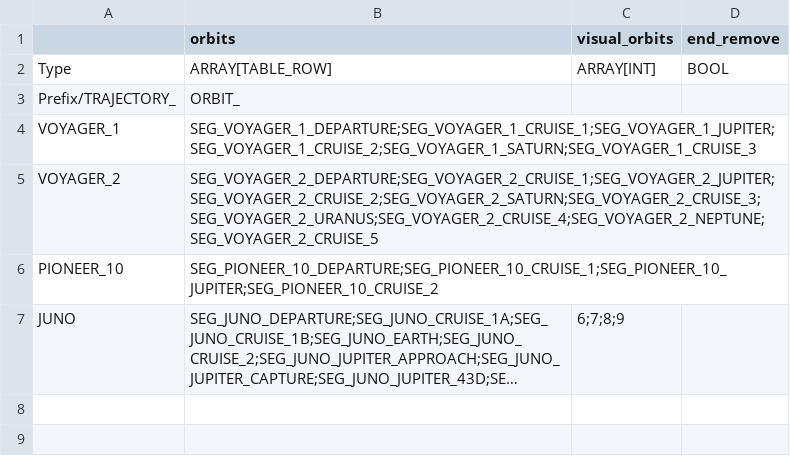
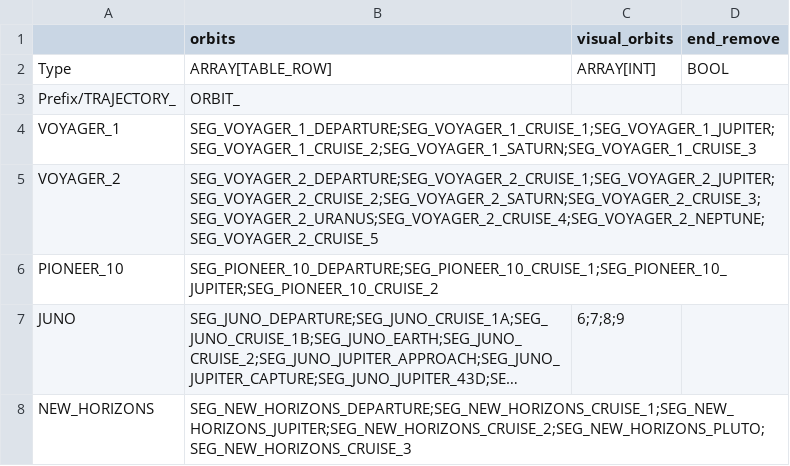
Before and after one commit to ivoyager/ivoyager_core, a TSV file: tables/trajectories.tsv, drawn as a sheet; long unchanged cells end in …; the diff names each change by its address in the sheet, - before the commit and + after, or states it on an @@ line.

```diff
--- a/tables/trajectories.tsv
+++ b/tables/trajectories.tsv
+row 8: NEW_HORIZONS | SEG_NEW_HORIZONS_DEPARTURE;SEG_NEW_HORIZONS_CRUISE_1;SEG_NEW_HORIZONS_JUPITER;SEG_NEW_HORIZONS_CRUISE_2;SEG_NEW_HORIZONS_PLUTO;SEG_NEW_HORIZONS_CRUISE_3
```
Also changed, not shown: tables/orbits.tsv, tables/spacecrafts.tsv, 1 other file.
